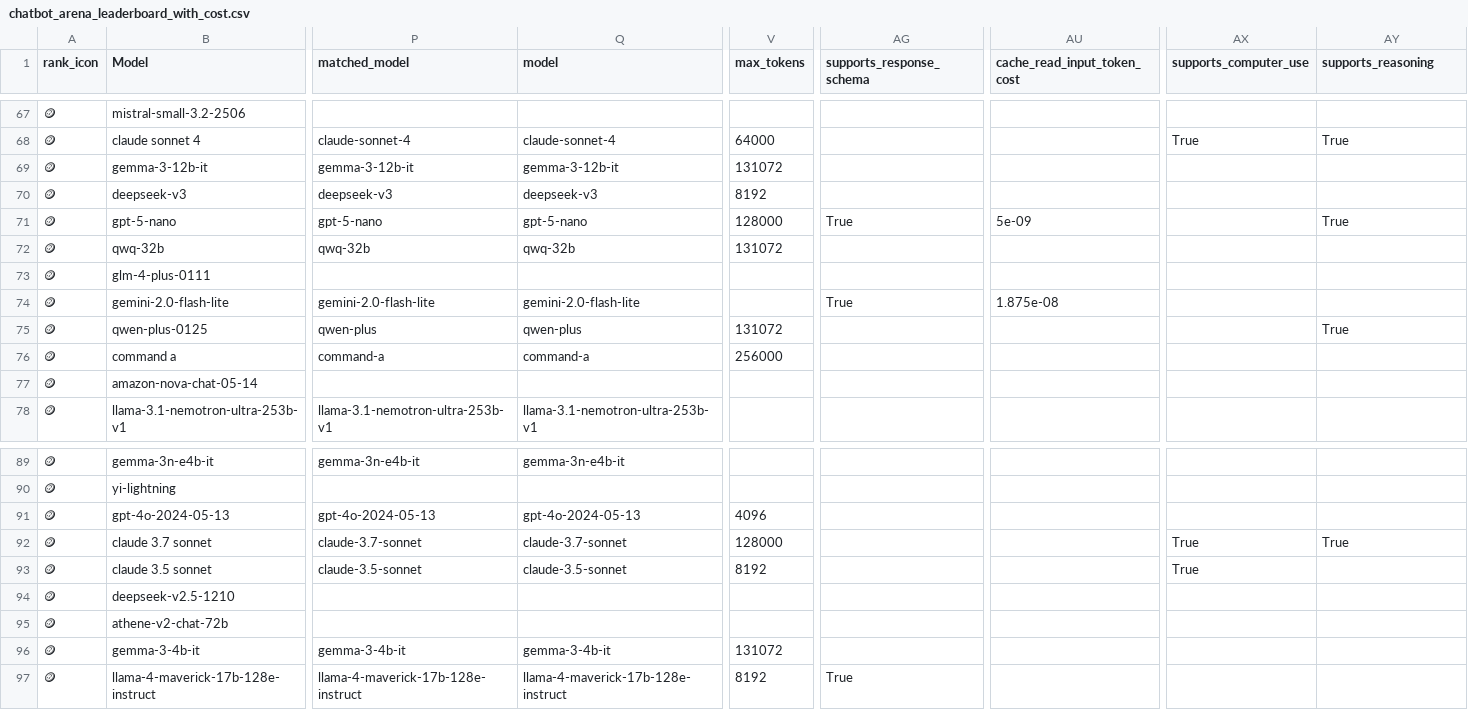
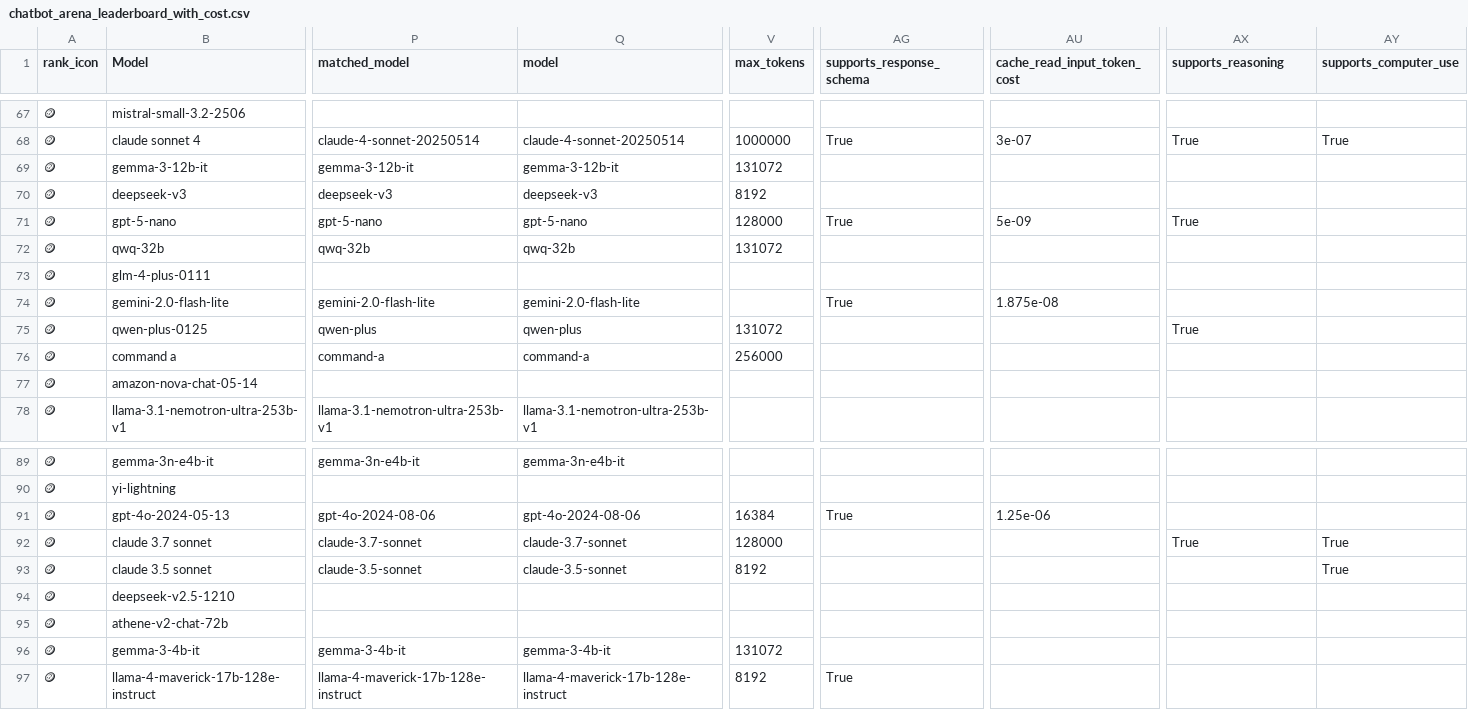
Before and after one commit to ZachLaik/compare-models, a CSV file: chatbot_arena_leaderboard_with_cost.csv, drawn as a sheet; only a part is shown, gaps mark what is left out; the diff covers the shown part only; the diff names each change by its address in the sheet, - before the commit and + after, or states it on an @@ line.

```diff
--- a/chatbot_arena_leaderboard_with_cost.csv
+++ b/chatbot_arena_leaderboard_with_cost.csv
-AX1: supports_computer_use
+AX1: supports_reasoning
-AY1: supports_reasoning
+AY1: supports_computer_use
-P68 (matched_model): claude-sonnet-4
+P68 (matched_model): claude-4-sonnet-20250514
-Q68 (model): claude-sonnet-4
+Q68 (model): claude-4-sonnet-20250514
-V68 (max_tokens): 64000
+V68 (max_tokens): 1000000
-AG68 (supports_response_schema): (empty)
+AG68 (supports_response_schema): True
-AU68 (cache_read_input_token_cost): (empty)
+AU68 (cache_read_input_token_cost): 3e-07
-AX71 (supports_reasoning): (empty)
+AX71 (supports_reasoning): True
-AY71 (supports_computer_use): True
+AY71 (supports_computer_use): (empty)
-AX75 (supports_reasoning): (empty)
+AX75 (supports_reasoning): True
-AY75 (supports_computer_use): True
+AY75 (supports_computer_use): (empty)
-P91 (matched_model): gpt-4o-2024-05-13
+P91 (matched_model): gpt-4o-2024-08-06
-Q91 (model): gpt-4o-2024-05-13
+Q91 (model): gpt-4o-2024-08-06
-V91 (max_tokens): 4096
+V91 (max_tokens): 16384
-AG91 (supports_response_schema): (empty)
+AG91 (supports_response_schema): True
-AU91 (cache_read_input_token_cost): (empty)
+AU91 (cache_read_input_token_cost): 1.25e-06
-AX93 (supports_reasoning): True
+AX93 (supports_reasoning): (empty)
-AY93 (supports_computer_use): (empty)
+AY93 (supports_computer_use): True
```
Also changed, not shown: 164 edited cells elsewhere in this file, 1 other file.
